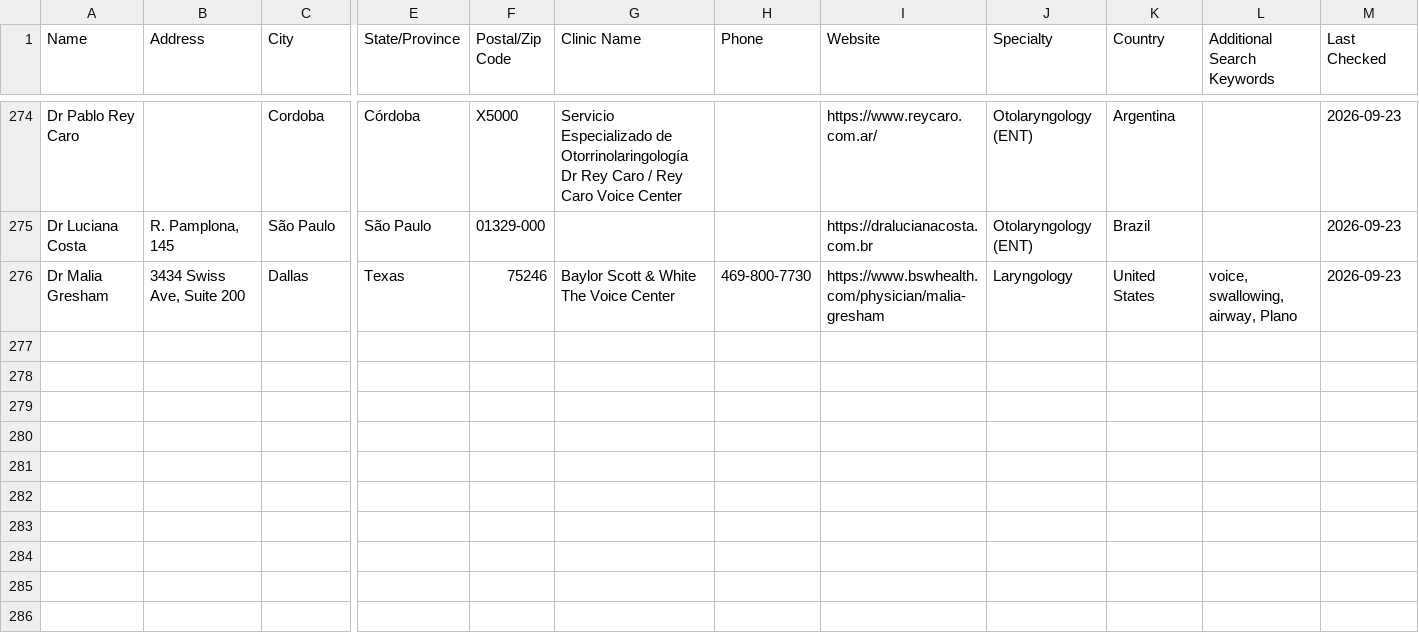
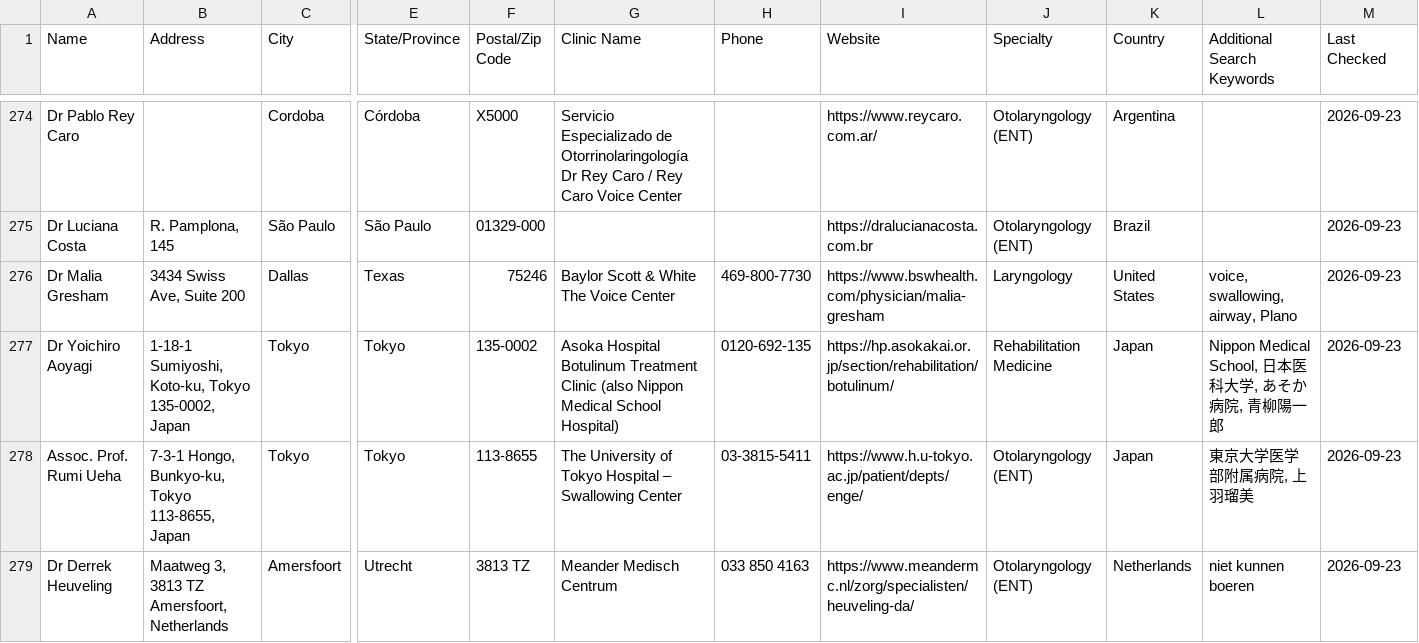
Before and after one commit to burntsouup/rcpd, a CSV file: data/doctors.csv, drawn as a sheet; only a part is shown, gaps mark what is left out; rows hold the shown columns only; the diff covers the shown part only; the diff names each change by its address in the sheet, - before the commit and + after, or states it on an @@ line.

```diff
--- a/data/doctors.csv
+++ b/data/doctors.csv
+row 277: Dr Yoichiro Aoyagi | 1-18-1 Sumiyoshi, Koto-ku, Tokyo 135-0002, Japan | Tokyo | Tokyo | 135-0002 | Asoka Hospital Botulinum Treatment Clinic (also Nippon Medical School Hospital) | 0120-692-135 | https://hp.asokakai.or.jp/section/rehabilitation/botulinum/ | Rehabilitation Medicine | Japan | Nippon Medical School, 日本医科大学, あそか病院, 青柳陽一郎 | 2026-09-23
+row 278: Assoc. Prof. Rumi Ueha | 7-3-1 Hongo, Bunkyo-ku, Tokyo 113-8655, Japan | Tokyo | Tokyo | 113-8655 | The University of Tokyo Hospital – Swallowing Center | 03-3815-5411 | https://www.h.u-tokyo.ac.jp/patient/depts/enge/ | Otolaryngology (ENT) | Japan | 東京大学医学部附属病院, 上羽瑠美 | 2026-09-23
+row 279: Dr Derrek Heuveling | Maatweg 3, 3813 TZ Amersfoort, Netherlands | Amersfoort | Utrecht | 3813 TZ | Meander Medisch Centrum | 033 850 4163 | https://www.meandermc.nl/zorg/specialisten/heuveling-da/ | Otolaryngology (ENT) | Netherlands | niet kunnen boeren | 2026-09-23
```
Also changed, not shown: 3 added rows and 9 edited cells elsewhere in this file.
